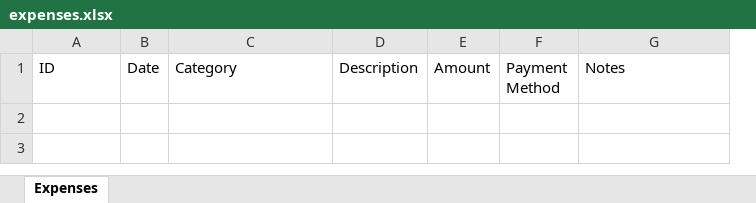
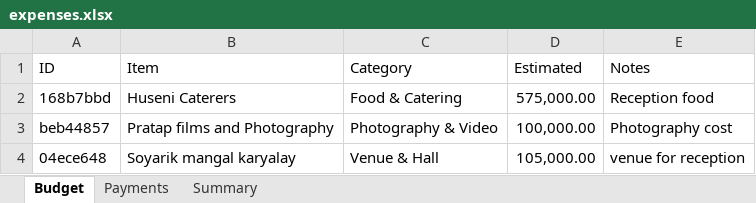
Before and after one commit to Asif-Nice/poc-track-expenses, an Excel workbook: data/expenses.xlsx, sheet Budget, drawn as a sheet; values as stored, in another font and other column widths than the file's, no borders; removed rows and columns are numbered as before the commit, all else as after; the diff names each change by its address in the sheet, - before the commit and + after, or states it on an @@ line.

Commit message:
Move the wedding budget into this repository

```diff
--- a/data/expenses.xlsx (sheet Budget)
+++ b/data/expenses.xlsx (sheet Budget)
-sheet tab: Expenses
+sheet tab: Budget
+sheet tab: Payments
+sheet tab: Summary
-column B (Date), empty
+column B (Item), empty
-column D (Description), empty
-column E (Amount), empty
-column F (Payment Method), empty
+column D (Estimated), empty
+row 2: 168b7bbd | Huseni Caterers | Food & Catering | 575,000.00 | Reception food
+row 3: beb44857 | Pratap films and Photography | Photography & Video | 100,000.00 | Photography cost
+row 4: 04ece648 | Soyarik mangal karyalay | Venue & Hall | 105,000.00 | venue for reception
```
